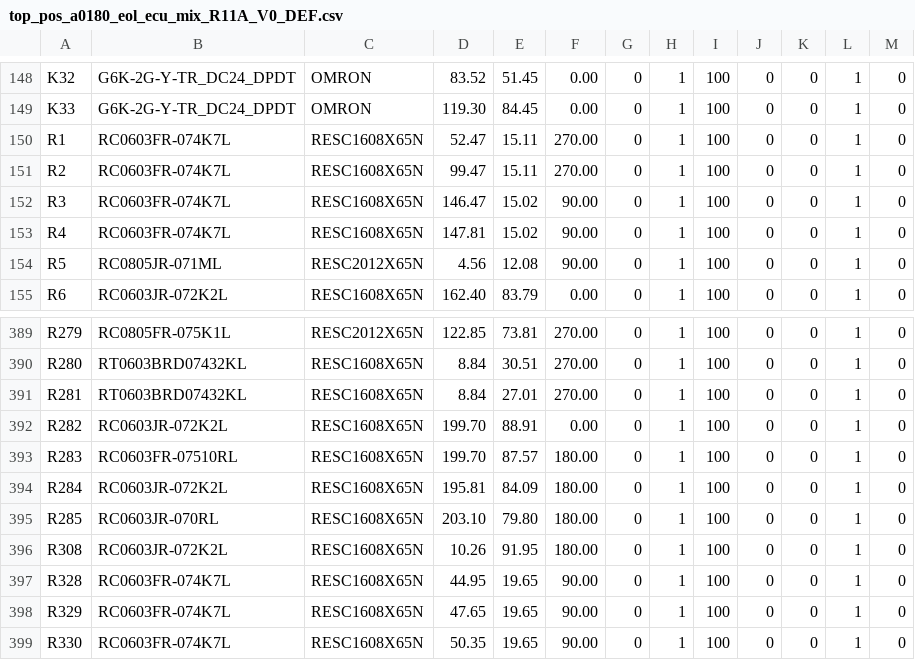
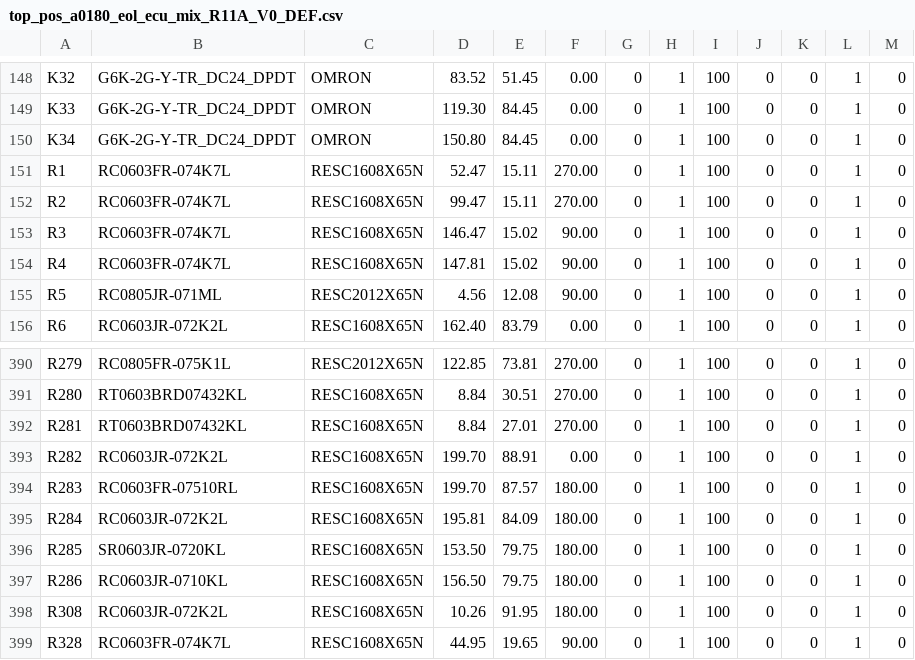
Before and after one commit to TokarskyiAnton/a0180_eol_ecu_mix, a CSV file: pnp/top_pos_a0180_eol_ecu_mix_R11A_V0_DEF.csv, drawn as a sheet; only a part is shown, gaps mark what is left out; the shorter side is filled out with more unchanged rows.

```diff
--- a/pnp/top_pos_a0180_eol_ecu_mix_R11A_V0_DEF.csv
+++ b/pnp/top_pos_a0180_eol_ecu_mix_R11A_V0_DEF.csv
@@ -149,2 +149,3 @@ K32,G6K-2G-Y-TR_DC24_DPDT,OMRON,83.52,51.45,0.00,0,1,100,0,0,1,0
 K33,G6K-2G-Y-TR_DC24_DPDT,OMRON,119.30,84.45,0.00,0,1,100,0,0,1,0
+K34,G6K-2G-Y-TR_DC24_DPDT,OMRON,150.80,84.45,0.00,0,1,100,0,0,1,0
 R1,RC0603FR-074K7L,RESC1608X65N,52.47,15.11,270.00,0,1,100,0,0,1,0
@@ -394,3 +395,4 @@ R283,RC0603FR-07510RL,RESC1608X65N,199.70,87.57,180.00,0,1,100,0,0,1,0
 R284,RC0603JR-072K2L,RESC1608X65N,195.81,84.09,180.00,0,1,100,0,0,1,0
-R285,RC0603JR-070RL,RESC1608X65N,203.10,79.80,180.00,0,1,100,0,0,1,0
+R285,SR0603JR-0720KL,RESC1608X65N,153.50,79.75,180.00,0,1,100,0,0,1,0
+R286,RC0603JR-0710KL,RESC1608X65N,156.50,79.75,180.00,0,1,100,0,0,1,0
 R308,RC0603JR-072K2L,RESC1608X65N,10.26,91.95,180.00,0,1,100,0,0,1,0
```
Also changed, not shown: 17 other files.
